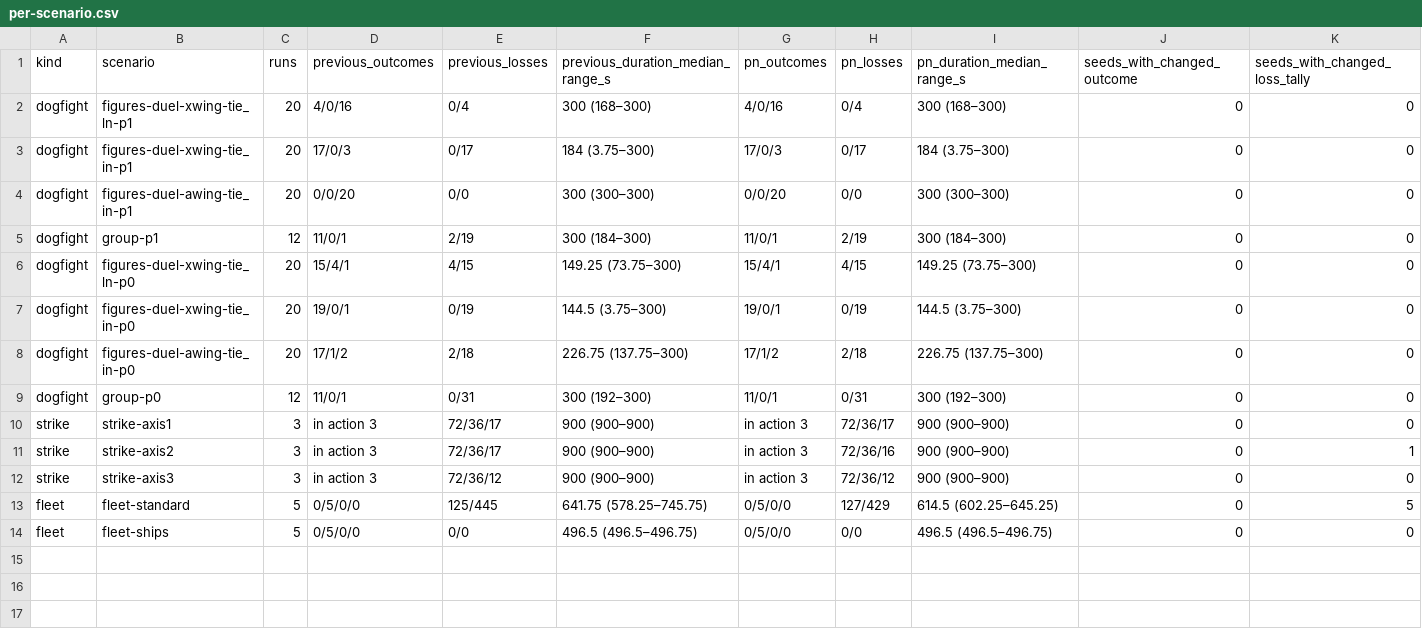
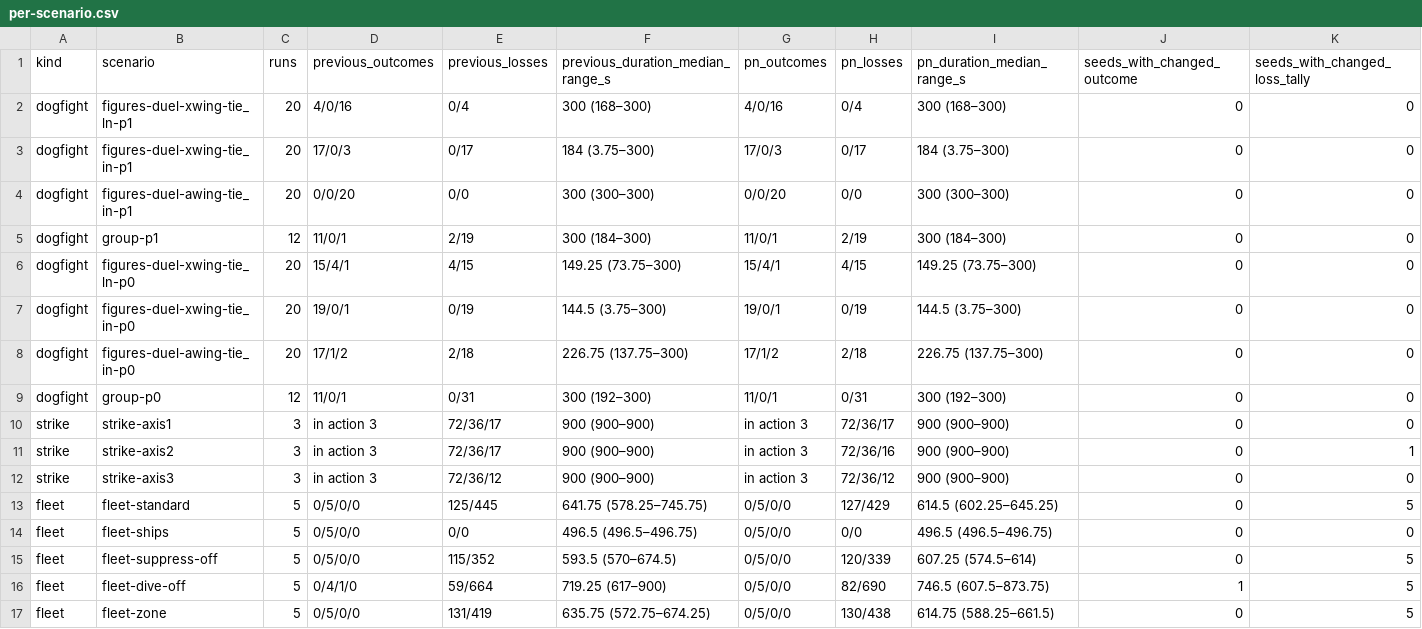
Before and after one commit to OKB2025/kuat-shipwright, a CSV file: docs/experiments/dogfight-20261123/pn-rerun/per-scenario.csv, drawn as a sheet; the diff names each change by its address in the sheet, - before the commit and + after, or states it on an @@ line.

```diff
--- a/docs/experiments/dogfight-20261123/pn-rerun/per-scenario.csv
+++ b/docs/experiments/dogfight-20261123/pn-rerun/per-scenario.csv
+row 15: fleet | fleet-suppress-off | 5 | 0/5/0/0 | 115/352 | 593.5 (570–674.5) | 0/5/0/0 | 120/339 | 607.25 (574.5–614) | 0 | 5
+row 16: fleet | fleet-dive-off | 5 | 0/4/1/0 | 59/664 | 719.25 (617–900) | 0/5/0/0 | 82/690 | 746.5 (607.5–873.75) | 1 | 5
+row 17: fleet | fleet-zone | 5 | 0/5/0/0 | 131/419 | 635.75 (572.75–674.25) | 0/5/0/0 | 130/438 | 614.75 (588.25–661.5) | 0 | 5
```
Also changed, not shown: 11 other files.
